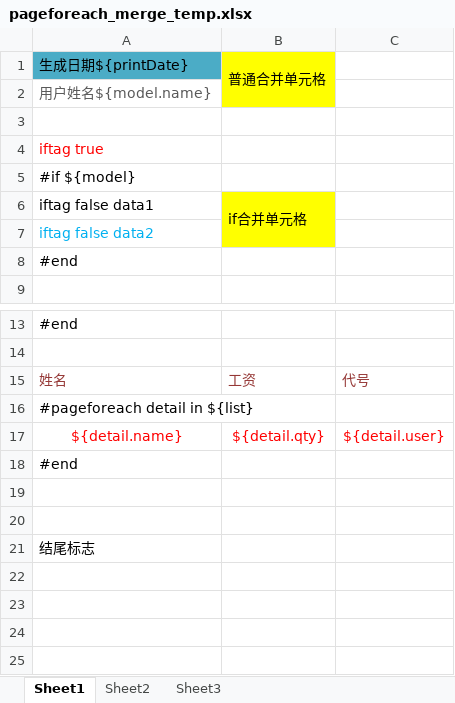
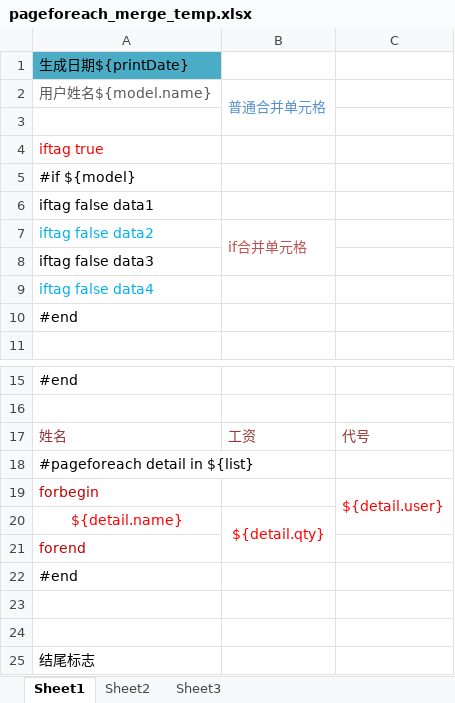
Before and after one commit to shaohj/sstool, an Excel workbook: sstool-poi-expand/src/main/resources/xlsx/pageforeach_merge_temp.xlsx, sheet Sheet1, drawn as a sheet; only a part is shown, gaps mark what is left out; values as stored, in another font and other column widths than the file's, no borders; removed rows and columns are numbered as before the commit, all else as after; the diff names each change by its address in the sheet, - before the commit and + after, or states it on an @@ line.

```diff
--- a/sstool-poi-expand/src/main/resources/xlsx/pageforeach_merge_temp.xlsx (sheet Sheet1)
+++ b/sstool-poi-expand/src/main/resources/xlsx/pageforeach_merge_temp.xlsx (sheet Sheet1)
-B1: 普通合并单元格
+B1: (empty)
-B1:B2 fill: #FFFF00
+B1:B2 fill: none
-B1:B2 merged
-B2: (empty)
+B2: 普通合并单元格
+B2:B3 merged
-B6: if合并单元格
+B6: (empty)
-B6:B7 fill: #FFFF00
+B6:B7 fill: none
-B6:B7 merged
-B7: (empty)
+B7: if合并单元格
+B7:B8 merged
+row 8: iftag false data3
+row 9: iftag false data4
+row 19: forbegin |  | ${detail.user}
+B20:B21 merged
-C20: ${detail.user}
+C20: (empty)
+row 21: forend
```
Also changed, not shown: 3 other files.
